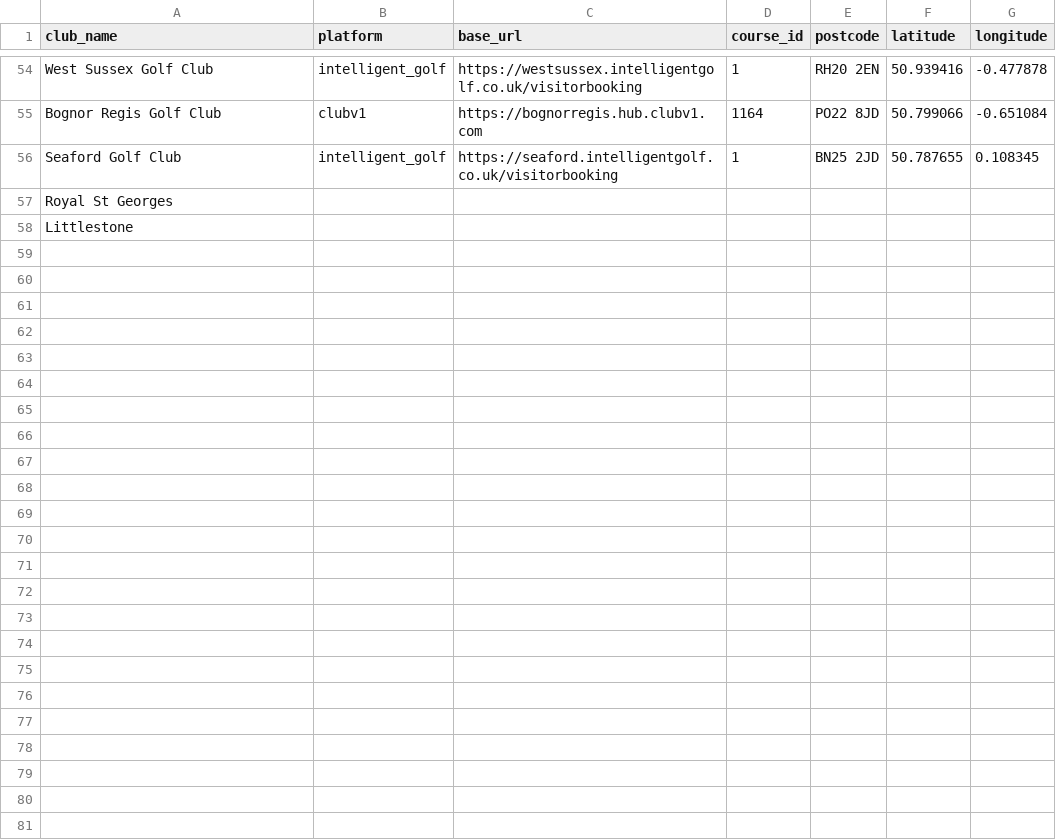
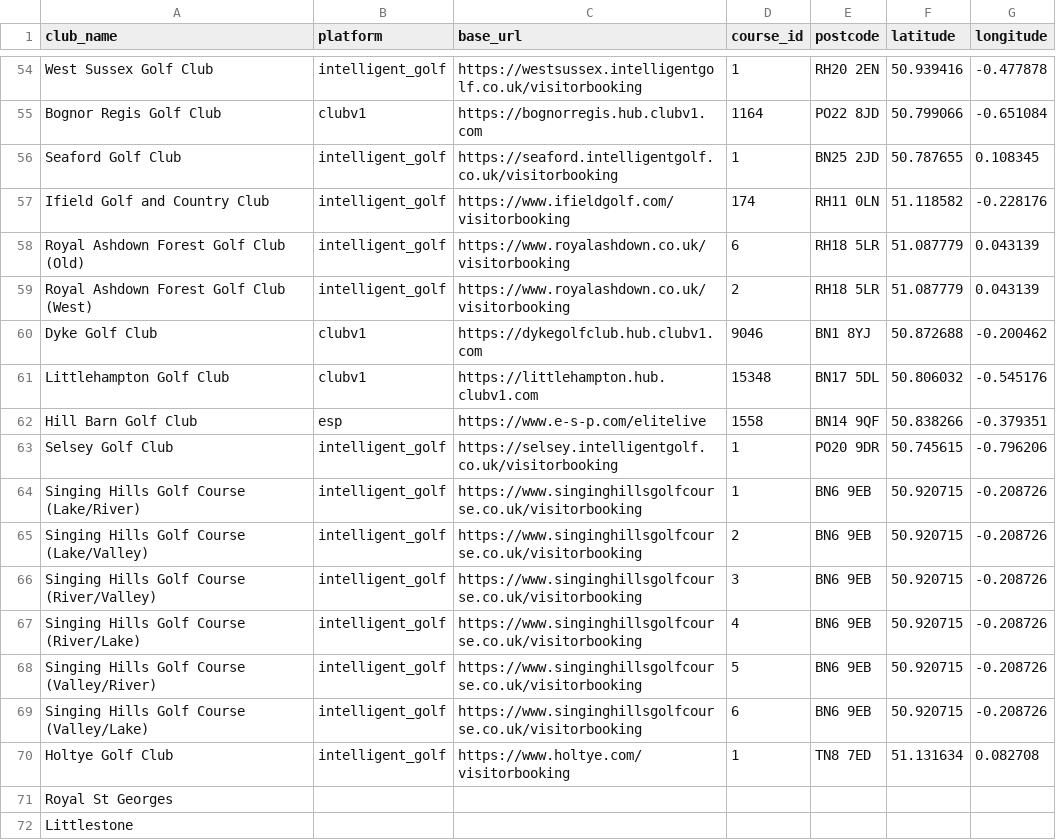
Before and after one commit to joechaplin1988/golfapp, a CSV file: clubs_config.csv, drawn as a sheet; only a part is shown, gaps mark what is left out; the diff names each change by its address in the sheet, - before the commit and + after, or states it on an @@ line.

```diff
--- a/clubs_config.csv
+++ b/clubs_config.csv
+row 57: Ifield Golf and Country Club | intelligent_golf | https://www.ifieldgolf.com/visitorbooking | 174 | RH11 0LN | 51.118582 | -0.228176
+row 58: Royal Ashdown Forest Golf Club (Old) | intelligent_golf | https://www.royalashdown.co.uk/visitorbooking | 6 | RH18 5LR | 51.087779 | 0.043139
+row 59: Royal Ashdown Forest Golf Club (West) | intelligent_golf | https://www.royalashdown.co.uk/visitorbooking | 2 | RH18 5LR | 51.087779 | 0.043139
+row 60: Dyke Golf Club | clubv1 | https://dykegolfclub.hub.clubv1.com | 9046 | BN1 8YJ | 50.872688 | -0.200462
+row 61: Littlehampton Golf Club | clubv1 | https://littlehampton.hub.clubv1.com | 15348 | BN17 5DL | 50.806032 | -0.545176
+row 62: Hill Barn Golf Club | esp | https://www.e-s-p.com/elitelive | 1558 | BN14 9QF | 50.838266 | -0.379351
+row 63: Selsey Golf Club | intelligent_golf | https://selsey.intelligentgolf.co.uk/visitorbooking | 1 | PO20 9DR | 50.745615 | -0.796206
+row 64: Singing Hills Golf Course (Lake/River) | intelligent_golf | https://www.singinghillsgolfcourse.co.uk/visitorbooking | 1 | BN6 9EB | 50.920715 | -0.208726
+row 65: Singing Hills Golf Course (Lake/Valley) | intelligent_golf | https://www.singinghillsgolfcourse.co.uk/visitorbooking | 2 | BN6 9EB | 50.920715 | -0.208726
+row 66: Singing Hills Golf Course (River/Valley) | intelligent_golf | https://www.singinghillsgolfcourse.co.uk/visitorbooking | 3 | BN6 9EB | 50.920715 | -0.208726
+row 67: Singing Hills Golf Course (River/Lake) | intelligent_golf | https://www.singinghillsgolfcourse.co.uk/visitorbooking | 4 | BN6 9EB | 50.920715 | -0.208726
+row 68: Singing Hills Golf Course (Valley/River) | intelligent_golf | https://www.singinghillsgolfcourse.co.uk/visitorbooking | 5 | BN6 9EB | 50.920715 | -0.208726
+row 69: Singing Hills Golf Course (Valley/Lake) | intelligent_golf | https://www.singinghillsgolfcourse.co.uk/visitorbooking | 6 | BN6 9EB | 50.920715 | -0.208726
+row 70: Holtye Golf Club | intelligent_golf | https://www.holtye.com/visitorbooking | 1 | TN8 7ED | 51.131634 | 0.082708
```
Also changed, not shown: 3 other files.
